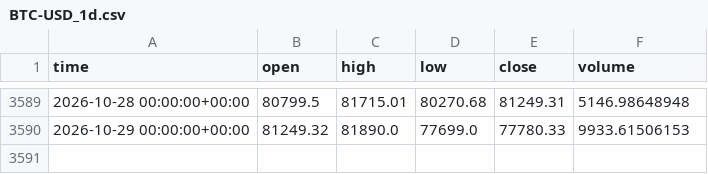
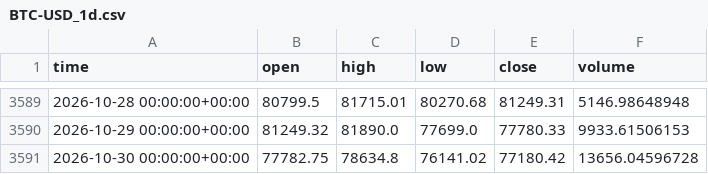
Before and after one commit to clairejhdaifu-collab/Aplus, a CSV file: crypto_bot/data/BTC-USD_1d.csv, drawn as a sheet; only a part is shown, gaps mark what is left out.

Commit message:
crypto-bot: 2026-10-31 signal

```diff
--- a/crypto_bot/data/BTC-USD_1d.csv
+++ b/crypto_bot/data/BTC-USD_1d.csv
@@ -3590 +3590,2 @@ time,open,high,low,close,volume
 2026-10-29 00:00:00+00:00,81249.32,81890.0,77699.0,77780.33,9933.61506153
+2026-10-30 00:00:00+00:00,77782.75,78634.8,76141.02,77180.42,13656.04596728
```
Also changed, not shown: crypto_bot/data/ETH-USD_1d.csv, 2 other files.
